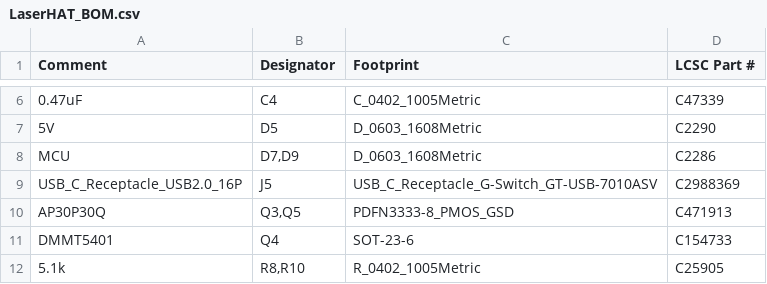
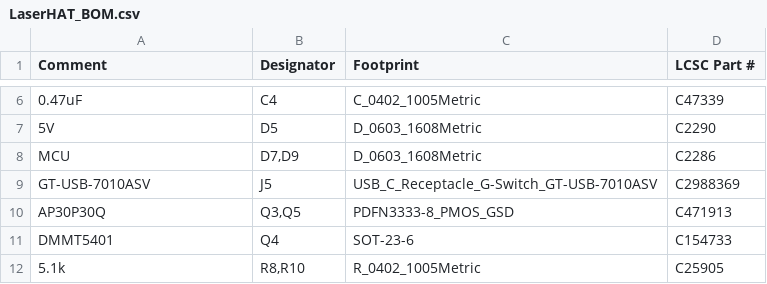
Before and after one commit to ckemere/LaserDriver, a CSV file: LaserHAT/fab/LaserHAT/LaserHAT_BOM.csv, drawn as a sheet; only a part is shown, gaps mark what is left out.

```diff
--- a/LaserHAT/fab/LaserHAT/LaserHAT_BOM.csv
+++ b/LaserHAT/fab/LaserHAT/LaserHAT_BOM.csv
@@ -8,3 +8,3 @@ Comment,Designator,Footprint,LCSC Part #
 MCU,"D7,D9",D_0603_1608Metric,C2286
-USB_C_Receptacle_USB2.0_16P,J5,USB_C_Receptacle_G-Switch_GT-USB-7010ASV,C2988369
+GT-USB-7010ASV,J5,USB_C_Receptacle_G-Switch_GT-USB-7010ASV,C2988369
 AP30P30Q,"Q3,Q5",PDFN3333-8_PMOS_GSD,C471913
```
Also changed, not shown: LaserHAT/fab/LaserDaughter/LaserDaughter_BOM.csv, 24 other files.
